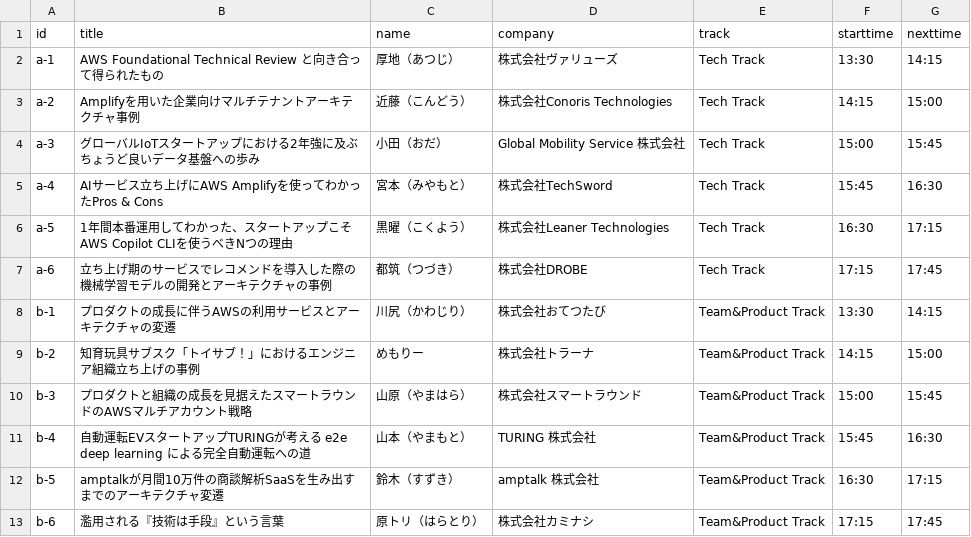
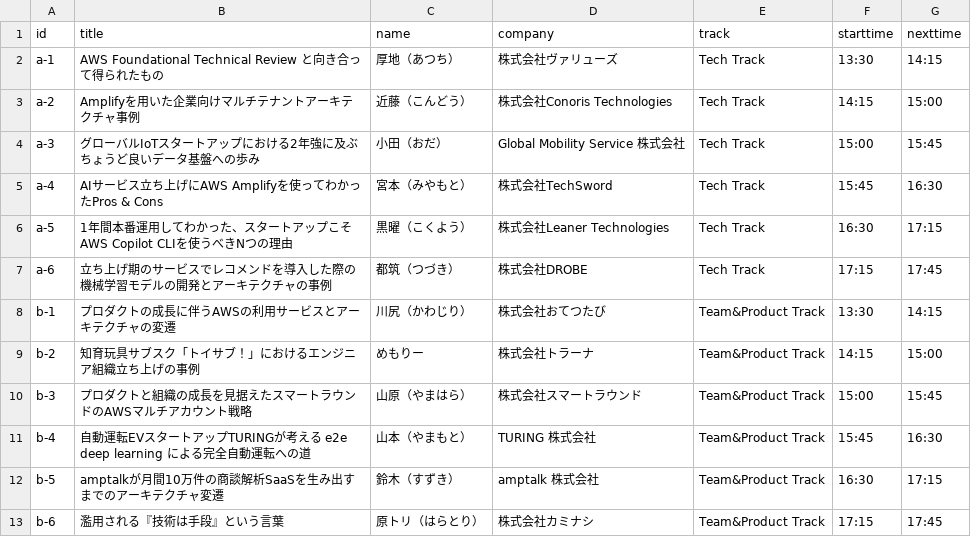
Before and after one commit to aws-startup-community/aws-startup-community-conference-2022, a CSV file: talk-script/data.csv, drawn as a sheet.

```diff
--- a/talk-script/data.csv
+++ b/talk-script/data.csv
@@ -1,3 +1,3 @@
 id,title,name,company,track,starttime,nexttime
-a-1,AWS Foundational Technical Review と向き合って得られたもの,厚地（あつじ）,株式会社ヴァリューズ,Tech Track,13:30,14:15
+a-1,AWS Foundational Technical Review と向き合って得られたもの,厚地（あつち）,株式会社ヴァリューズ,Tech Track,13:30,14:15
 a-2,Amplifyを用いた企業向けマルチテナントアーキテクチャ事例,近藤（こんどう）,株式会社Conoris Technologies,Tech Track,14:15,15:00
```
Also changed, not shown: 1 other file.
